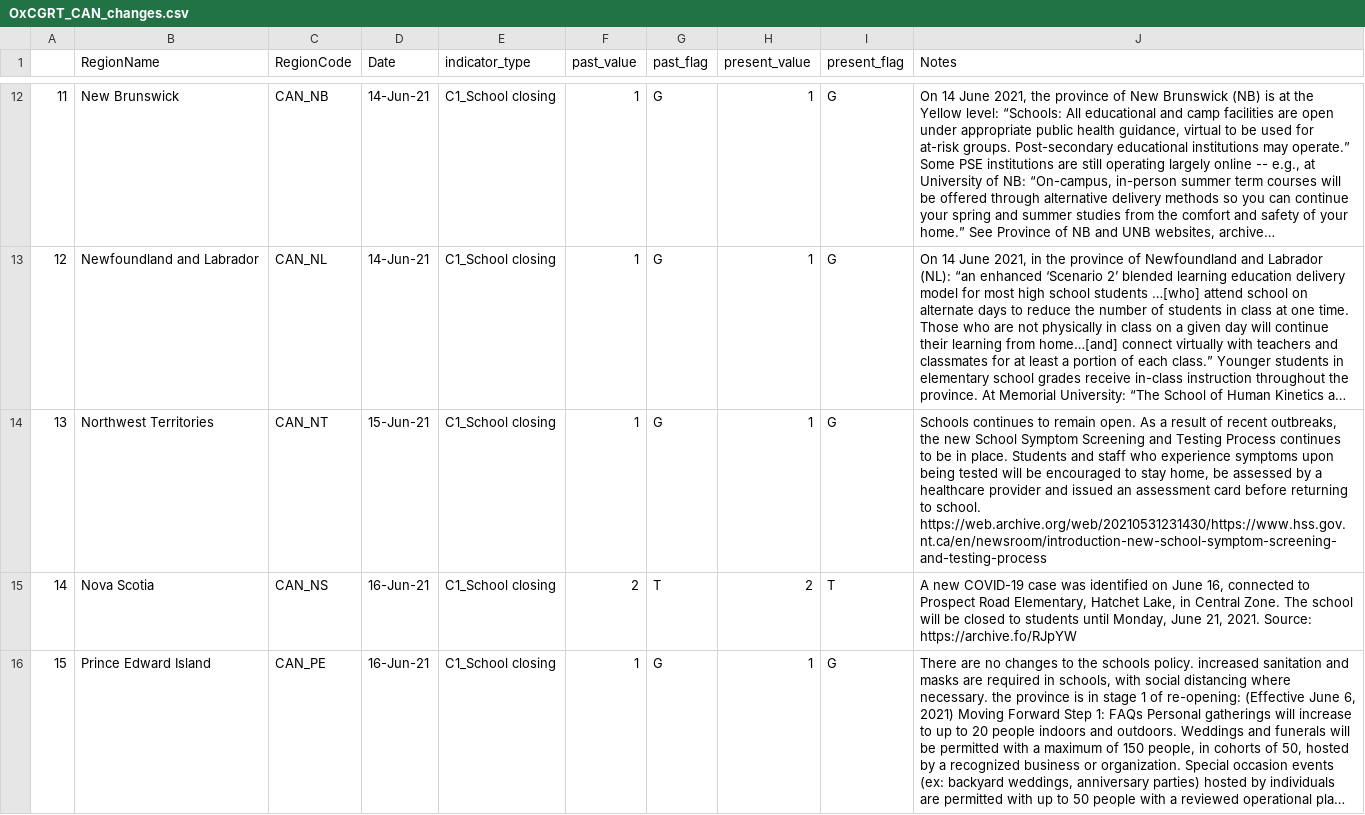
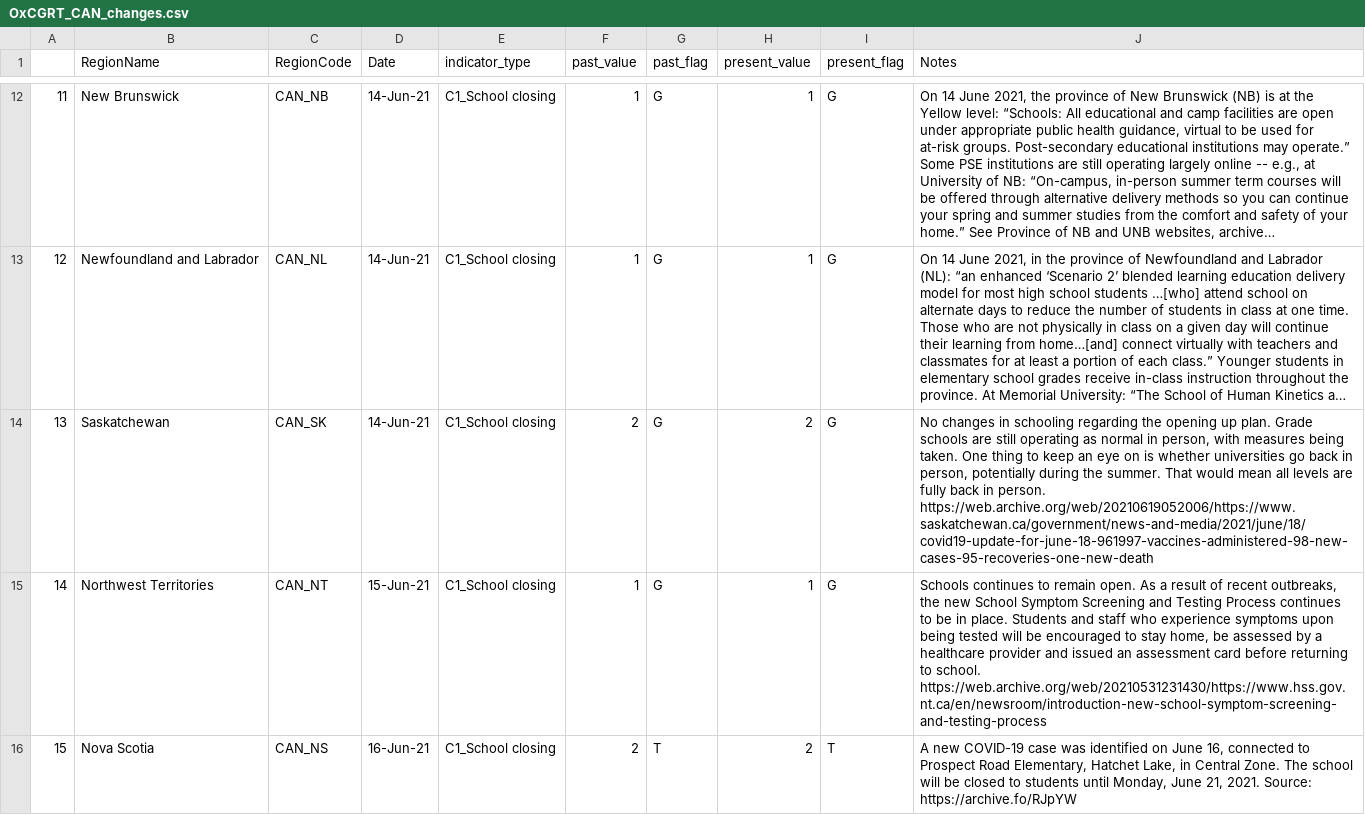
Before and after one commit to saptahash/BSGtracker_analysis, a CSV file: data/OxCGRT_CAN_changes.csv, drawn as a sheet; only a part is shown, gaps mark what is left out; the shorter side is filled out with more unchanged rows; long unchanged cells end in …; addresses are those after the commit; the diff covers the shown part only; the diff names each change by its address in the sheet, - before the commit and + after, or states it on an @@ line.

```diff
--- a/data/OxCGRT_CAN_changes.csv
+++ b/data/OxCGRT_CAN_changes.csv
+row 14: 13 | Saskatchewan | CAN_SK | 14-Jun-21 | C1_School closing | 2 | G | 2 | G | No changes in schooling regarding the opening up plan. Grade schools are still operating as normal in person, with measures being taken. One thing to keep an eye on is whether universities go back in person, potentially during the summer. That would mean all levels are fully back in person. https://web.archive.org/web/20210619052006/https://www.saskatchewan.ca/government/news-and-media/2021/june/18/covid19-update-for-june-18-961997-vaccines-administered-98-new-cases-95-recoveries-one-new-death
@@ column A renumbered from row 15 down @@
```
Also changed, not shown: 3 added rows and 11 edited cells elsewhere in this file, 1 other file.
